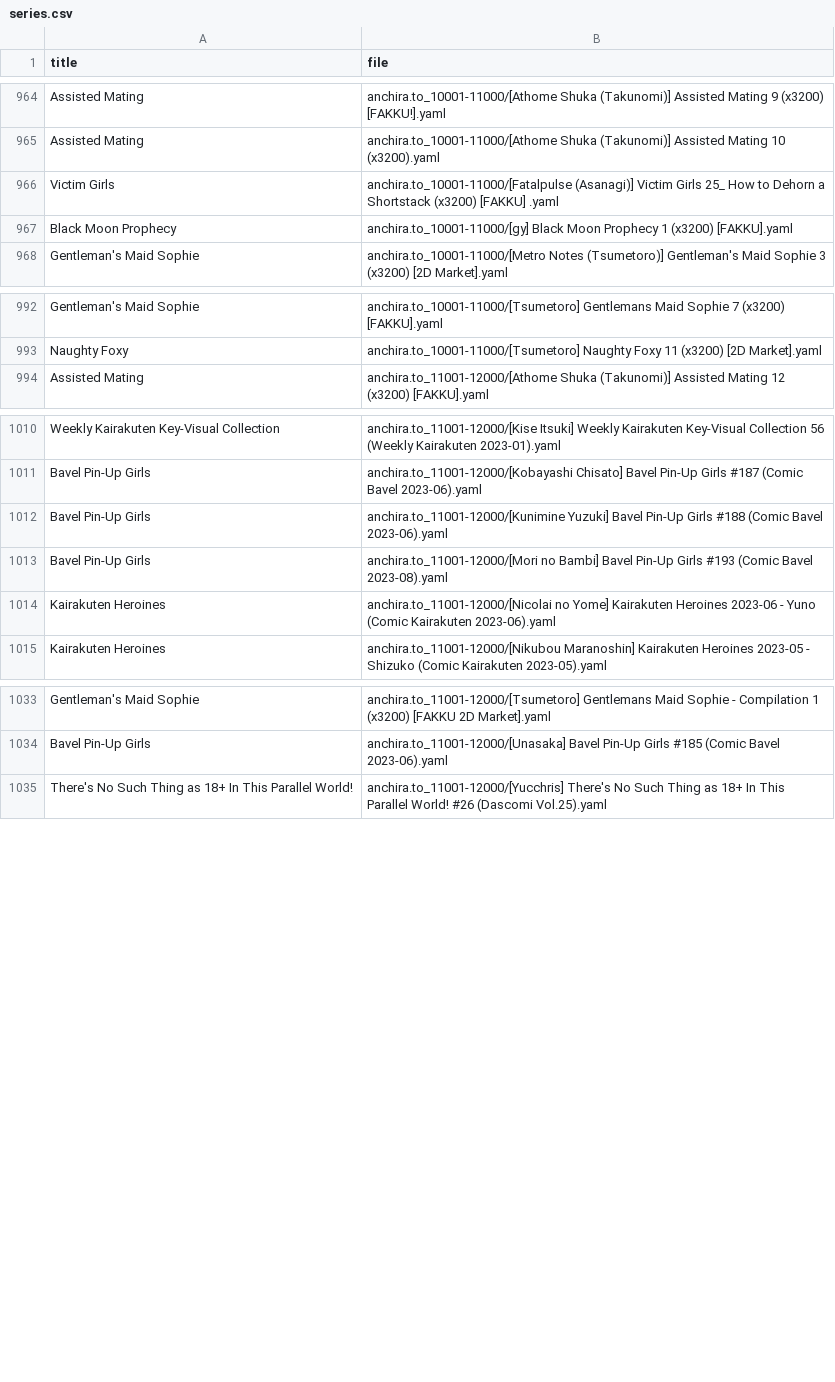
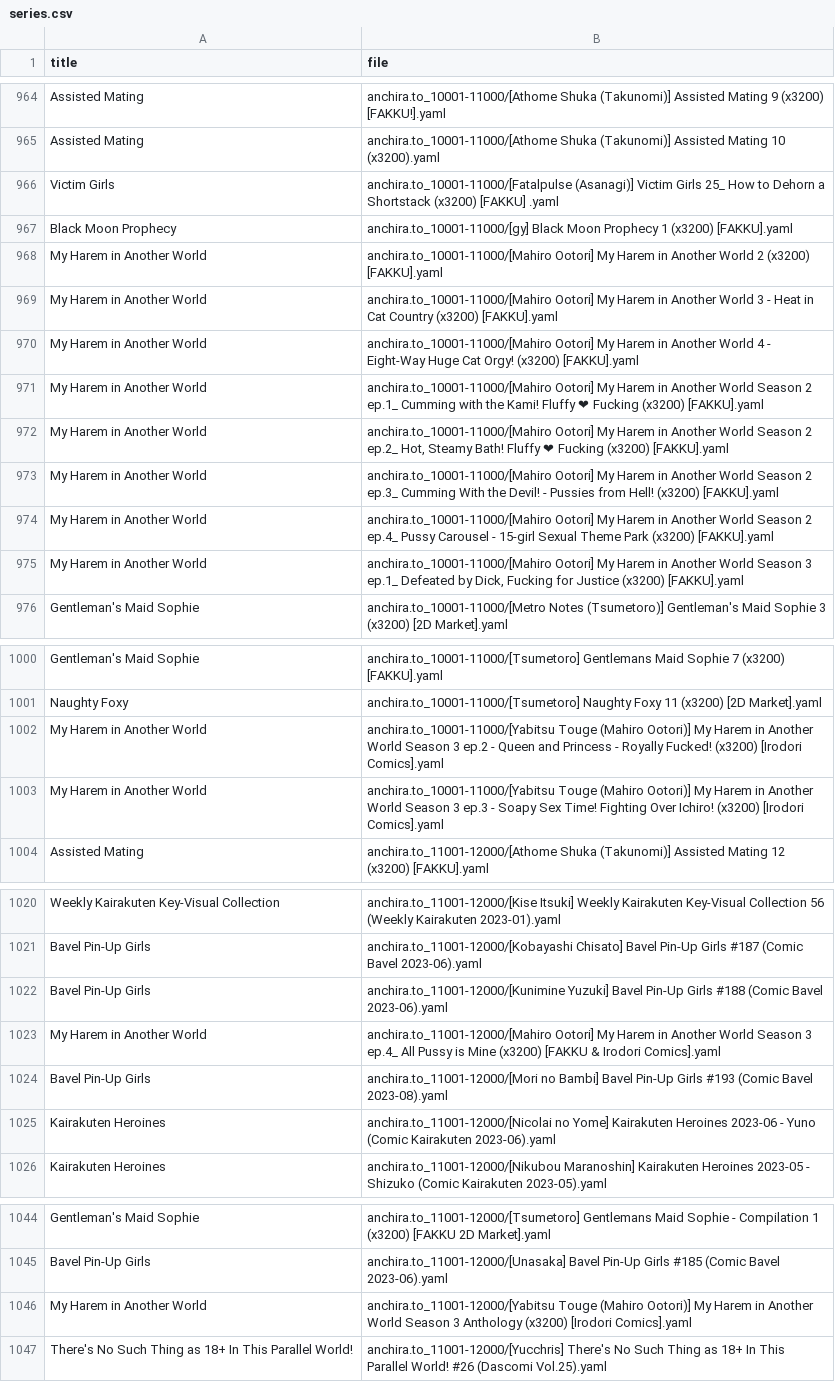
Before and after one commit to ccdc06/metadata, a CSV file: indexes/series.csv, drawn as a sheet; only a part is shown, gaps mark what is left out; the diff names each change by its address in the sheet, - before the commit and + after, or states it on an @@ line.

Commit message:
wip

```diff
--- a/indexes/series.csv
+++ b/indexes/series.csv
+row 968: My Harem in Another World | anchira.to_10001-11000/[Mahiro Ootori] My Harem in Another World 2 (x3200) [FAKKU].yaml
+row 969: My Harem in Another World | anchira.to_10001-11000/[Mahiro Ootori] My Harem in Another World 3 - Heat in Cat Country (x3200) [FAKKU].yaml
+row 970: My Harem in Another World | anchira.to_10001-11000/[Mahiro Ootori] My Harem in Another World 4 - Eight-Way Huge Cat Orgy! (x3200) [FAKKU].yaml
+row 971: My Harem in Another World | anchira.to_10001-11000/[Mahiro Ootori] My Harem in Another World Season 2 ep.1_ Cumming with the Kami! Fluffy ❤ Fucking (x3200) [FAKKU].yaml
+row 972: My Harem in Another World | anchira.to_10001-11000/[Mahiro Ootori] My Harem in Another World Season 2 ep.2_ Hot, Steamy Bath! Fluffy ❤ Fucking (x3200) [FAKKU].yaml
+row 973: My Harem in Another World | anchira.to_10001-11000/[Mahiro Ootori] My Harem in Another World Season 2 ep.3_ Cumming With the Devil! - Pussies from Hell! (x3200) [FAKKU].yaml
+row 974: My Harem in Another World | anchira.to_10001-11000/[Mahiro Ootori] My Harem in Another World Season 2 ep.4_ Pussy Carousel - 15-girl Sexual Theme Park (x3200) [FAKKU].yaml
+row 975: My Harem in Another World | anchira.to_10001-11000/[Mahiro Ootori] My Harem in Another World Season 3 ep.1_ Defeated by Dick, Fucking for Justice (x3200) [FAKKU].yaml
+row 1002: My Harem in Another World | anchira.to_10001-11000/[Yabitsu Touge (Mahiro Ootori)] My Harem in Another World Season 3 ep.2 - Queen and Princess - Royally Fucked! (x3200) [Irodori Comics].yaml
+row 1003: My Harem in Another World | anchira.to_10001-11000/[Yabitsu Touge (Mahiro Ootori)] My Harem in Another World Season 3 ep.3 - Soapy Sex Time! Fighting Over Ichiro! (x3200) [Irodori Comics].yaml
+row 1023: My Harem in Another World | anchira.to_11001-12000/[Mahiro Ootori] My Harem in Another World Season 3 ep.4_ All Pussy is Mine (x3200) [FAKKU & Irodori Comics].yaml
+row 1046: My Harem in Another World | anchira.to_11001-12000/[Yabitsu Touge (Mahiro Ootori)] My Harem in Another World Season 3 Anthology (x3200) [Irodori Comics].yaml
```
